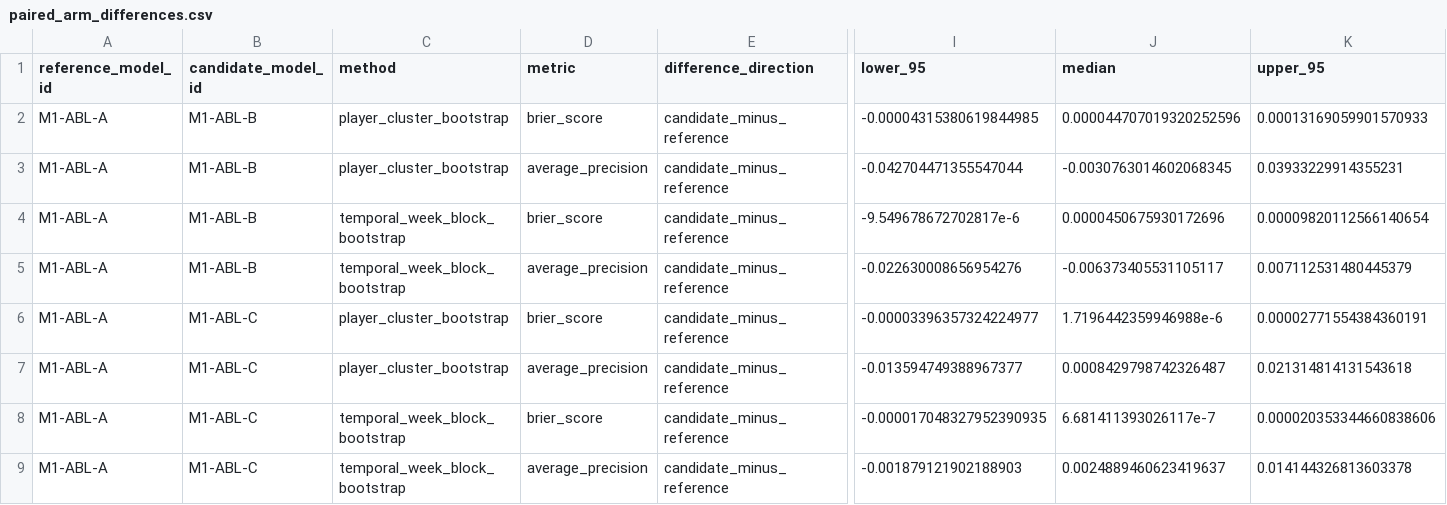
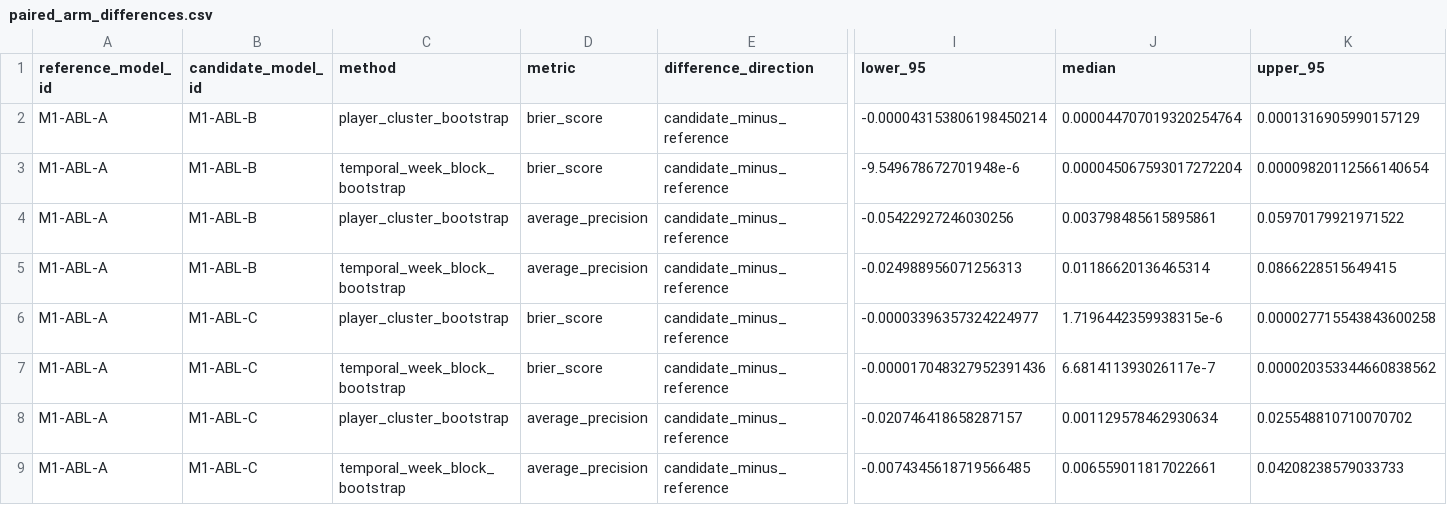
Before and after one commit to varunrout/player-availability-analysis, a CSV file: outputs/modelling/exp_016_ablation/tables/paired_arm_differences.csv, drawn as a sheet; only a part is shown, gaps mark what is left out; the diff covers the shown part only; the diff names each change by its address in the sheet, - before the commit and + after, or states it on an @@ line.

```diff
--- a/outputs/modelling/exp_016_ablation/tables/paired_arm_differences.csv
+++ b/outputs/modelling/exp_016_ablation/tables/paired_arm_differences.csv
-I2 (lower_95): -0.00004315380619844985
+I2 (lower_95): -0.000043153806198450214
-J2 (median): 0.000044707019320252596
+J2 (median): 0.000044707019320254764
-K2 (upper_95): 0.00013169059901570933
+K2 (upper_95): 0.0001316905990157129
-C3 (method): player_cluster_bootstrap
+C3 (method): temporal_week_block_bootstrap
-D3 (metric): average_precision
+D3 (metric): brier_score
-I3 (lower_95): -0.042704471355547044
+I3 (lower_95): -9.549678672701948e-6
-J3 (median): -0.0030763014602068345
+J3 (median): 0.000045067593017272204
-K3 (upper_95): 0.03933229914355231
+K3 (upper_95): 0.00009820112566140654
-C4 (method): temporal_week_block_bootstrap
+C4 (method): player_cluster_bootstrap
-D4 (metric): brier_score
+D4 (metric): average_precision
-I4 (lower_95): -9.549678672702817e-6
+I4 (lower_95): -0.05422927246030256
-J4 (median): 0.0000450675930172696
+J4 (median): 0.003798485615895861
-K4 (upper_95): 0.00009820112566140654
+K4 (upper_95): 0.05970179921971522
-I5 (lower_95): -0.022630008656954276
+I5 (lower_95): -0.024988956071256313
-J5 (median): -0.006373405531105117
+J5 (median): 0.01186620136465314
-K5 (upper_95): 0.007112531480445379
+K5 (upper_95): 0.0866228515649415
-J6 (median): 1.7196442359946988e-6
+J6 (median): 1.7196442359938315e-6
-K6 (upper_95): 0.00002771554384360191
+K6 (upper_95): 0.000027715543843600258
-C7 (method): player_cluster_bootstrap
+C7 (method): temporal_week_block_bootstrap
-D7 (metric): average_precision
+D7 (metric): brier_score
-I7 (lower_95): -0.013594749388967377
+I7 (lower_95): -0.000017048327952391436
-J7 (median): 0.0008429798742326487
+J7 (median): 6.681411393026117e-7
-K7 (upper_95): 0.021314814131543618
+K7 (upper_95): 0.000020353344660838562
-C8 (method): temporal_week_block_bootstrap
+C8 (method): player_cluster_bootstrap
-D8 (metric): brier_score
+D8 (metric): average_precision
-I8 (lower_95): -0.000017048327952390935
+I8 (lower_95): -0.020746418658287157
-J8 (median): 6.681411393026117e-7
+J8 (median): 0.001129578462930634
-K8 (upper_95): 0.000020353344660838606
+K8 (upper_95): 0.025548810710070702
-I9 (lower_95): -0.001879121902188903
+I9 (lower_95): -0.0074345618719566485
-J9 (median): 0.0024889460623419637
+J9 (median): 0.006559011817022661
-K9 (upper_95): 0.014144326813603378
+K9 (upper_95): 0.04208238579033733
```
Also changed, not shown: 16 edited cells elsewhere in this file, outputs/modelling/exp_007_survival/tables/survival_findings.csv, outputs/modelling/exp_008_boosting/tables/boosting_findings.csv, 34 other files.
